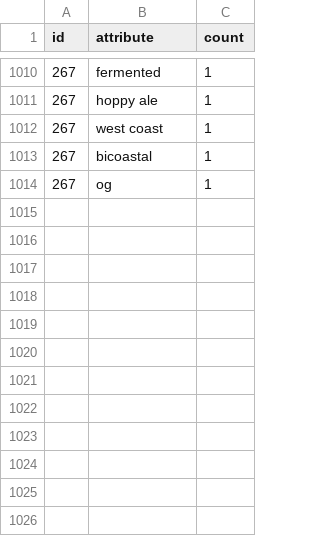
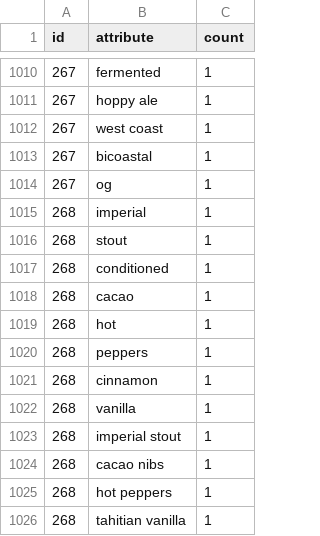
Before and after one commit to dmnapolitano/troon_release_prediction, a CSV file: troon_instagram_post_beer_attributes.csv, drawn as a sheet; only a part is shown, gaps mark what is left out; the diff names each change by its address in the sheet, - before the commit and + after, or states it on an @@ line.

```diff
--- a/troon_instagram_post_beer_attributes.csv
+++ b/troon_instagram_post_beer_attributes.csv
+row 1015: 268 | imperial | 1
+row 1016: 268 | stout | 1
+row 1017: 268 | conditioned | 1
+row 1018: 268 | cacao | 1
+row 1019: 268 | hot | 1
+row 1020: 268 | peppers | 1
+row 1021: 268 | cinnamon | 1
+row 1022: 268 | vanilla | 1
+row 1023: 268 | imperial stout | 1
+row 1024: 268 | cacao nibs | 1
+row 1025: 268 | hot peppers | 1
+row 1026: 268 | tahitian vanilla | 1
```
Also changed, not shown: troon_instagram_clean_post_data.csv, troon_instagram_raw_post_data.csv.
